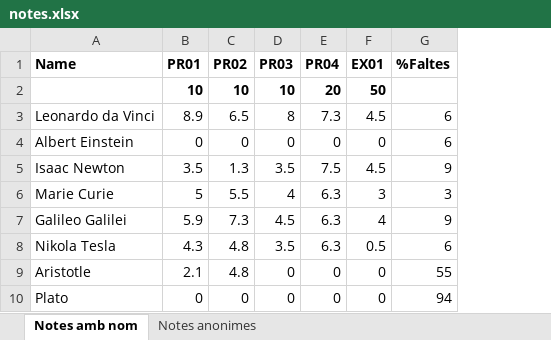
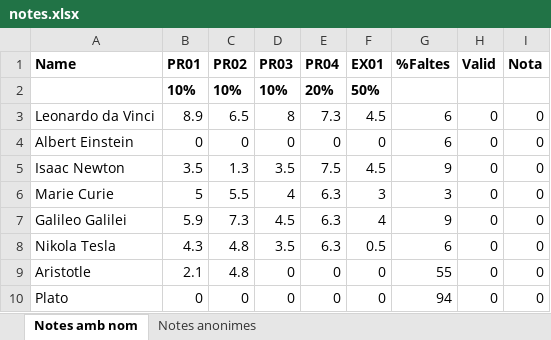
Before and after one commit to Zonoik09/XLSXGenerator, an Excel workbook: notes.xlsx, sheet Notes amb nom, drawn as a sheet; only a part is shown; values as stored, in another font and other column widths than the file's, no borders; conditional formats not drawn; removed rows and columns are numbered as before the commit, all else as after; the diff names each change by its address in the sheet, - before the commit and + after, or states it on an @@ line.

```diff
--- a/notes.xlsx (sheet Notes amb nom)
+++ b/notes.xlsx (sheet Notes amb nom)
+column H (Valid), rows 3-10: all 0
+column I (Nota), rows 3-10: all 0
-row 2:  | 10 | 10 | 10 | 20 | 50
+row 2:  | 10% | 10% | 10% | 20% | 50%
```
Also changed, not shown: sheet Notes anonimes, formulas that keep their value, 1 other file.
